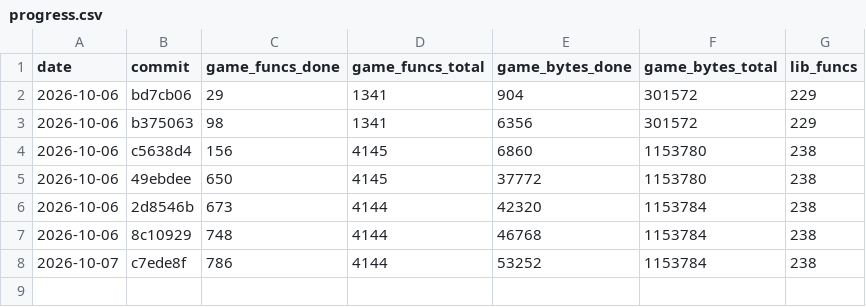
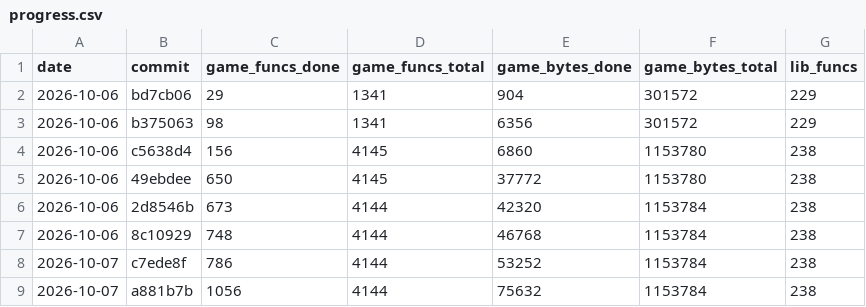
Before and after one commit to maurizi/ff9-decomp, a CSV file: docs/progress.csv, drawn as a sheet.

```diff
--- a/docs/progress.csv
+++ b/docs/progress.csv
@@ -8 +8,2 @@ date,commit,game_funcs_done,game_funcs_total,game_bytes_done,game_bytes_total,li
 2026-10-07,c7ede8f,786,4144,53252,1153784,238
+2026-10-07,a881b7b,1056,4144,75632,1153784,238
```
